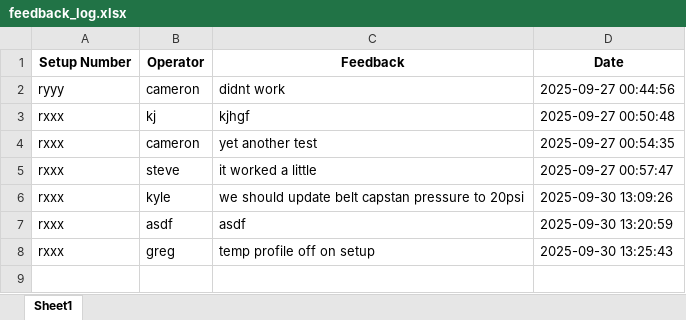
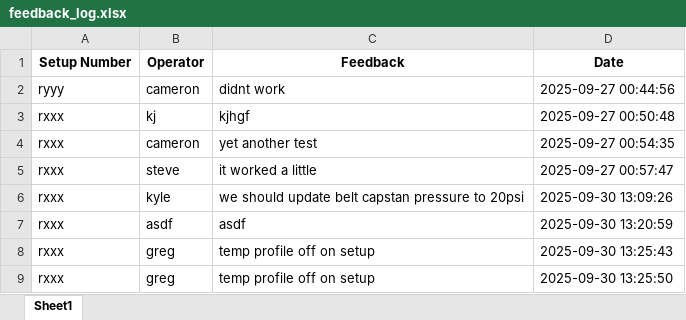
Before and after one commit to CMcPhe/defects-lookup, an Excel workbook: feedback_log.xlsx, sheet Sheet1, drawn as a sheet; values as stored, in another font and other column widths than the file's, no borders; the diff names each change by its address in the sheet, - before the commit and + after, or states it on an @@ line.

Commit message:
Update feedback log (2025-09-30T13:25:50.884911)

```diff
--- a/feedback_log.xlsx (sheet Sheet1)
+++ b/feedback_log.xlsx (sheet Sheet1)
+row 9: rxxx | greg | temp profile off on setup | 2025-09-30 13:25:50
```
